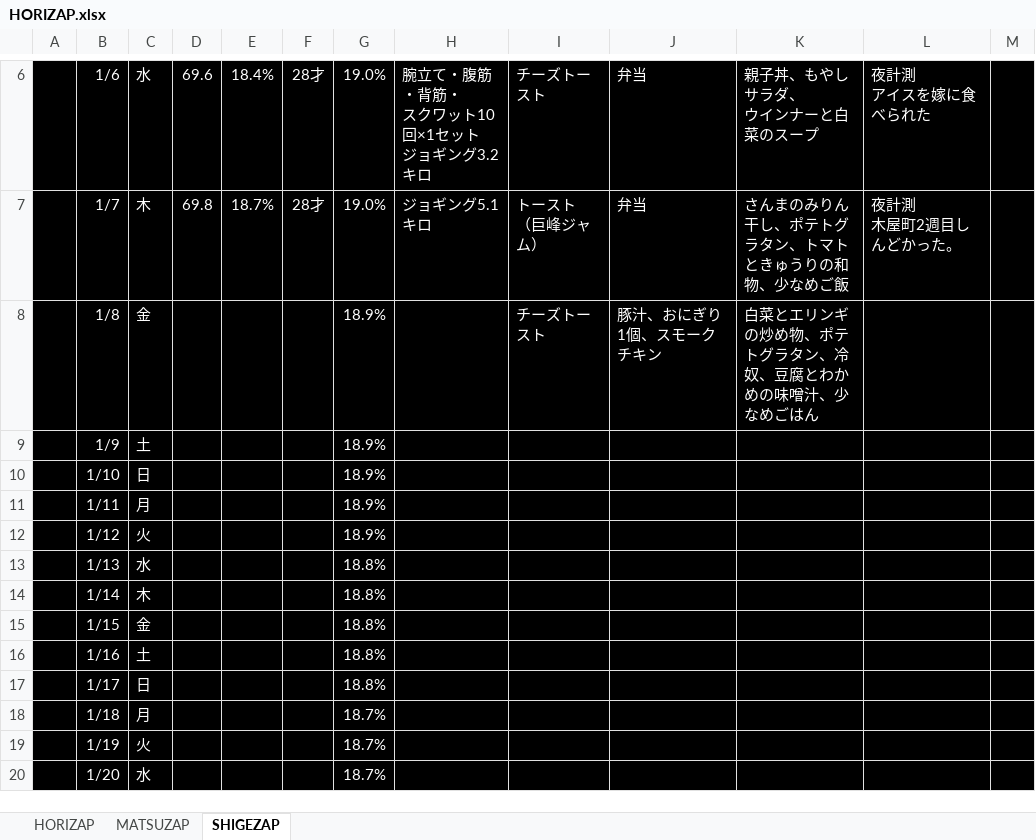
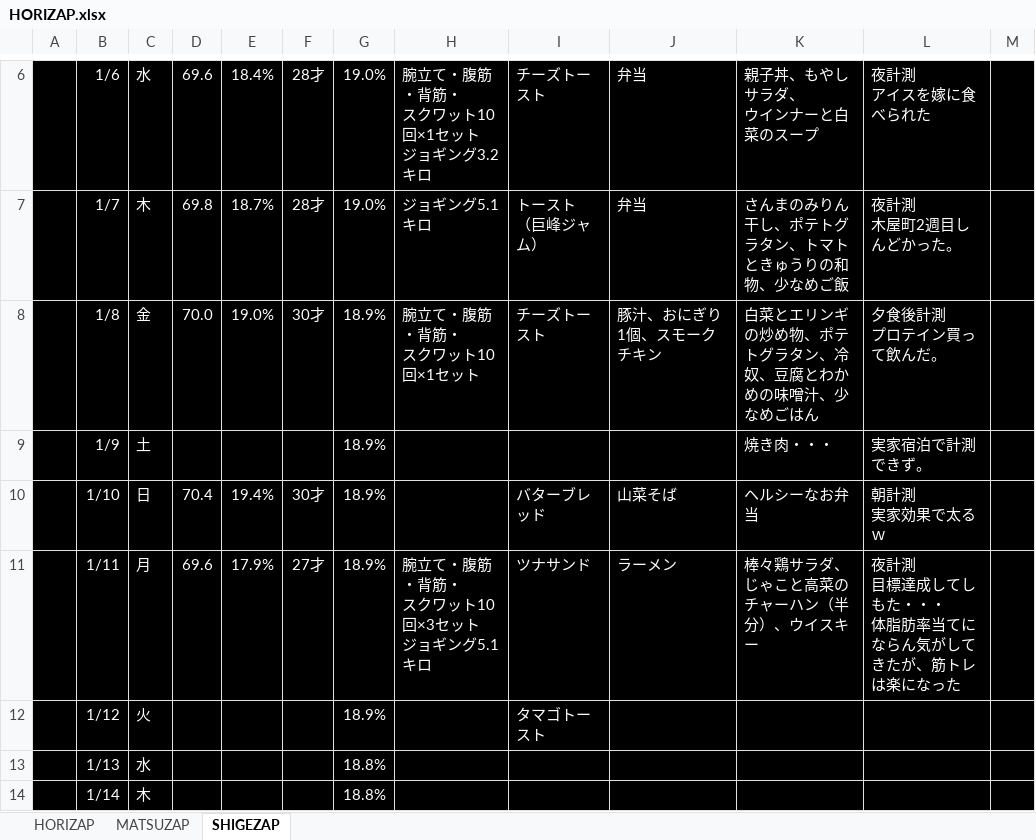
Before and after one commit to GS-Shigenaga/HORIZAP, an Excel workbook: HORIZAP.xlsx, sheet SHIGEZAP, drawn as a sheet; only a part is shown, gaps mark what is left out; the shorter side is filled out with more unchanged rows; values as stored, in another font and other column widths than the file's, no borders; charts and pictures not drawn; ↵ is a line break in a cell; the diff names each change by its address in the sheet, - before the commit and + after, or states it on an @@ line.

Commit message:
実家が太るということがよくわかった。そして目標達成してしもた。体脂肪率当てにならん。

```diff
--- a/HORIZAP.xlsx (sheet SHIGEZAP)
+++ b/HORIZAP.xlsx (sheet SHIGEZAP)
-D8: (empty)
+D8: 70.0
-E8: (empty)
+E8: 19.0%
-F8: (empty)
+F8: 30才
-H8: (empty)
+H8: 腕立て・腹筋・背筋・ ↵ スクワット10回×1セット
-L8: (empty)
+L8: 夕食後計測 ↵ プロテイン買って飲んだ。
-K9: (empty)
+K9: 焼き肉・・・
-L9: (empty)
+L9: 実家宿泊で計測できず。
-D10: (empty)
+D10: 70.4
-E10: (empty)
+E10: 19.4%
-F10: (empty)
+F10: 30才
-I10: (empty)
+I10: バターブレッド
-J10: (empty)
+J10: 山菜そば
-K10: (empty)
+K10: ヘルシーなお弁当
-L10: (empty)
+L10: 朝計測 ↵ 実家効果で太るｗ
-D11: (empty)
+D11: 69.6
-E11: (empty)
+E11: 17.9%
-F11: (empty)
+F11: 27才
-H11: (empty)
+H11: 腕立て・腹筋・背筋・ ↵ スクワット10回×3セット ↵ ジョギング5.1キロ
-I11: (empty)
+I11: ツナサンド
-J11: (empty)
+J11: ラーメン
-K11: (empty)
+K11: 棒々鶏サラダ、じゃこと高菜のチャーハン（半分）、ウイスキー
-L11: (empty)
+L11: 夜計測 ↵ 目標達成してしもた・・・ ↵ 体脂肪率当てにならん気がしてきたが、筋トレは楽になった
-I12: (empty)
+I12: タマゴトースト
```
Also changed, not shown: charts or pictures.
